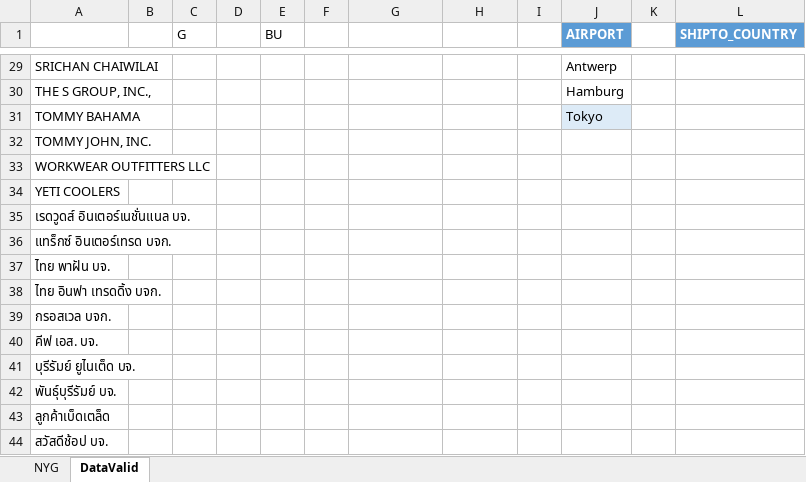
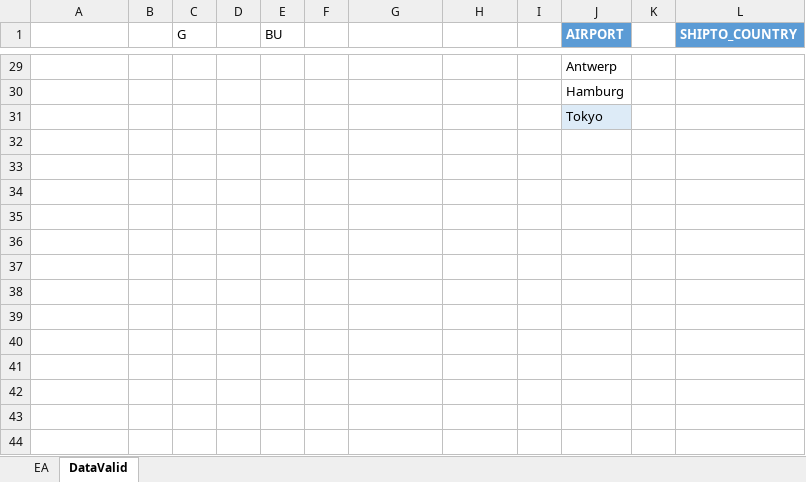
Before and after one commit to thanchanokp-source/air-request-system, an Excel workbook: public/air-request-template_EA.xlsx, sheet DataValid, drawn as a sheet; only a part is shown, gaps mark what is left out; values as stored, in another font and other column widths than the file's, no borders; table styles not drawn; the diff covers the shown part only; the diff names each change by its address in the sheet, - before the commit and + after, or states it on an @@ line.

```diff
--- a/public/air-request-template_EA.xlsx (sheet DataValid)
+++ b/public/air-request-template_EA.xlsx (sheet DataValid)
-sheet tab: NYG
+sheet tab: EA
-A29 (BRAND_NAME): SRICHAN CHAIWILAI
+A29 (BRAND_NAME): (empty)
-A30 (BRAND_NAME): THE S GROUP, INC.,
+A30 (BRAND_NAME): (empty)
-A31 (BRAND_NAME): TOMMY BAHAMA
+A31 (BRAND_NAME): (empty)
-row 32: TOMMY JOHN, INC.
-row 33: WORKWEAR OUTFITTERS LLC
-row 34: YETI COOLERS
-row 35: เรดวูดส์ อินเตอร์เนชั่นแนล บจ.
-row 36: แทร็กซ์ อินเตอร์เทรด บจก.
-row 37: ไทย พาฝัน บจ.
-row 38: ไทย อินฟา เทรดดิ้ง บจก.
-row 39: กรอสเวล บจก.
-row 40: คีฟ เอส. บจ.
-row 41: บุรีรัมย์ ยูไนเต็ด บจ.
-row 42: พันธุ์บุรีรัมย์ บจ.
-row 43: ลูกค้าเบ็ดเตล็ด
-row 44: สวัสดีช้อป บจ.
```
Also changed, not shown: 27 edited cells elsewhere in this sheet, 1 other file.
